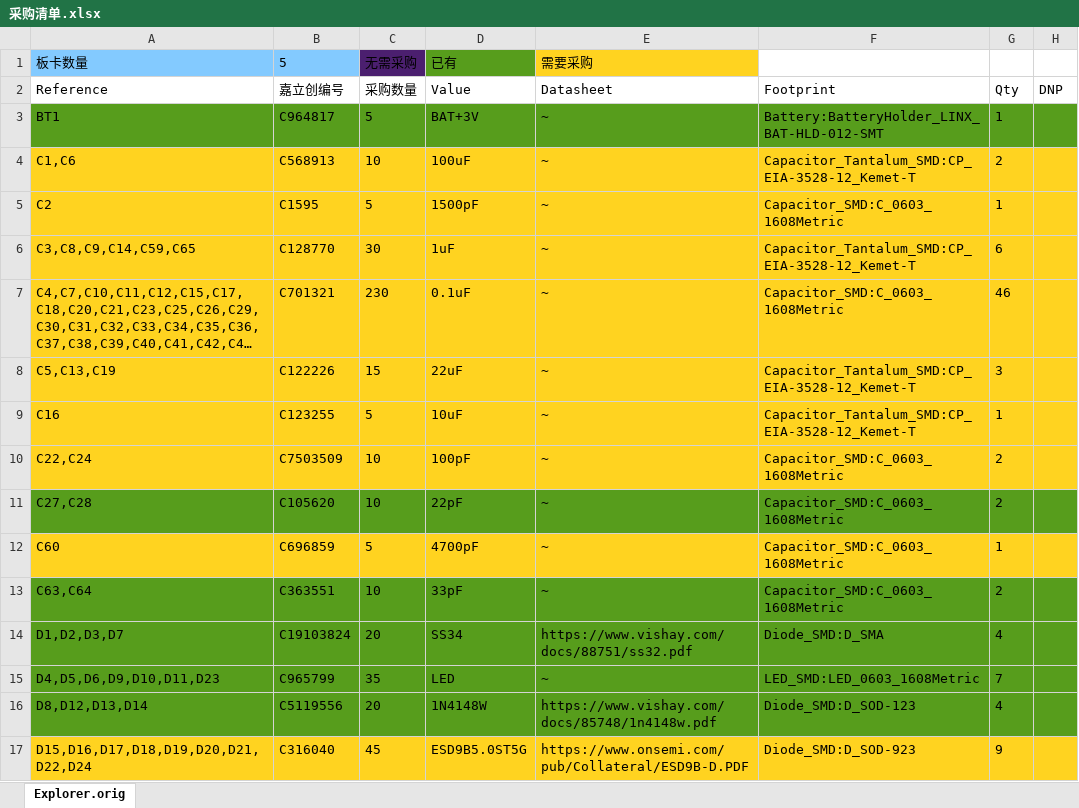
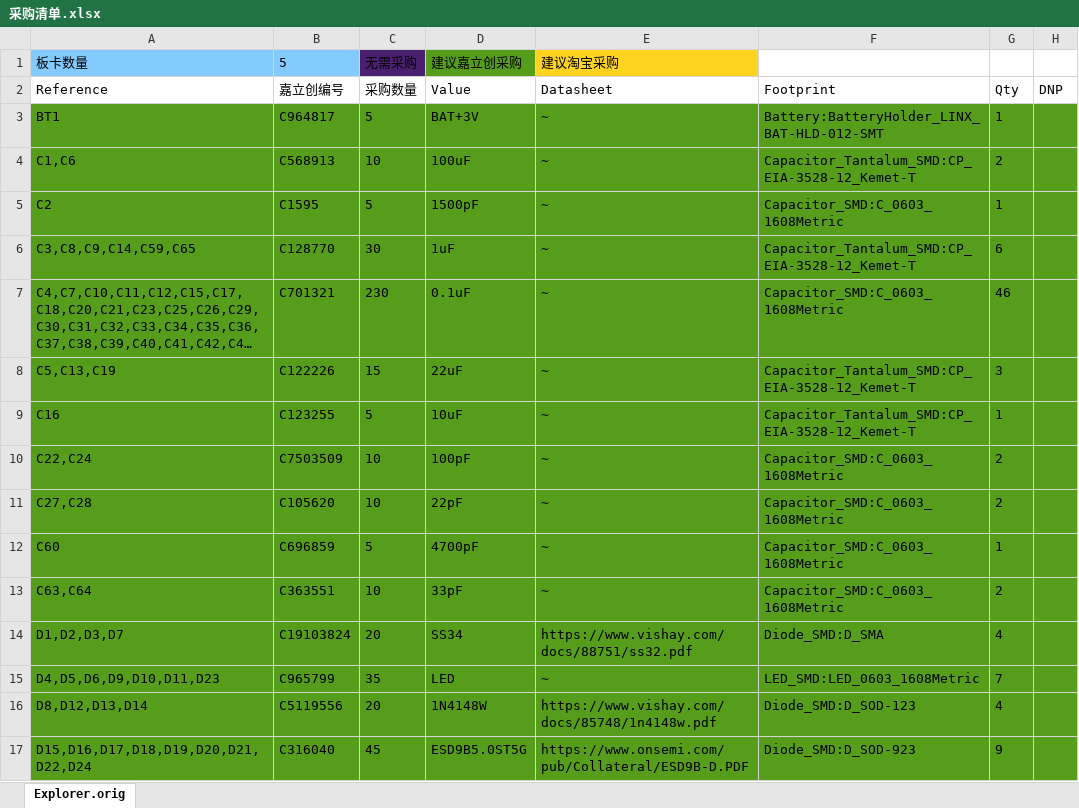
Before and after one commit to anyshake/explorer, an Excel workbook: hardware/采购清单.xlsx, sheet Explorer.orig, drawn as a sheet; only a part is shown; long unchanged cells end in …; values as stored, in another font and other column widths than the file's, no borders; the diff covers the shown part only; the diff names each change by its address in the sheet, - before the commit and + after, or states it on an @@ line.

```diff
--- a/hardware/采购清单.xlsx (sheet Explorer.orig)
+++ b/hardware/采购清单.xlsx (sheet Explorer.orig)
-D1: 已有
+D1: 建议嘉立创采购
-E1: 需要采购
+E1: 建议淘宝采购
-A4:H10 fill: #FFD320
+A4:H10 fill: #579D1C
-A12:H12 fill: #FFD320
+A12:H12 fill: #579D1C
-A17:H17 fill: #FFD320
+A17:H17 fill: #579D1C
```
Also changed, not shown: 1 removed row, 3 edited cells and cell formats elsewhere in this sheet, 18 other files.
